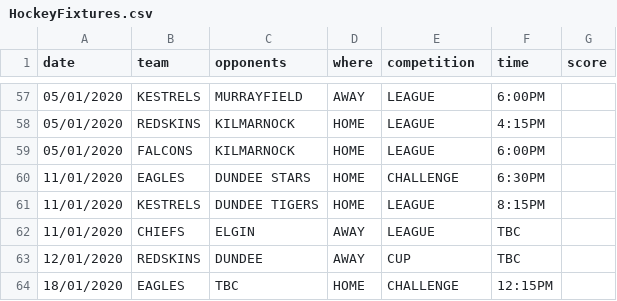
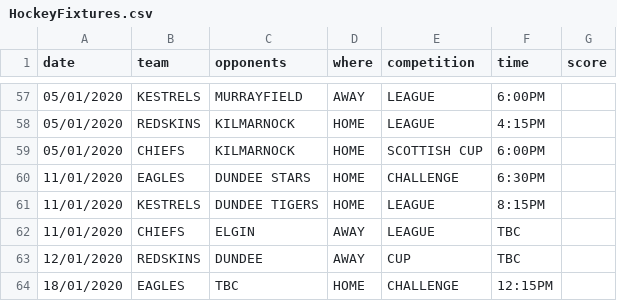
Before and after one commit to neilkeddie/Kirkcaldy-Ice-Hockey-Club, a CSV file: public/data/HockeyFixtures.csv, drawn as a sheet; only a part is shown, gaps mark what is left out.

```diff
--- a/public/data/HockeyFixtures.csv
+++ b/public/data/HockeyFixtures.csv
@@ -58,3 +58,3 @@
 "05/01/2020","REDSKINS","KILMARNOCK","HOME","LEAGUE","4:15PM",""
-"05/01/2020","FALCONS","KILMARNOCK","HOME","LEAGUE","6:00PM",""
+"05/01/2020","CHIEFS","KILMARNOCK","HOME","SCOTTISH CUP","6:00PM",""
 "11/01/2020","EAGLES","DUNDEE STARS","HOME","CHALLENGE","6:30PM",""
```
